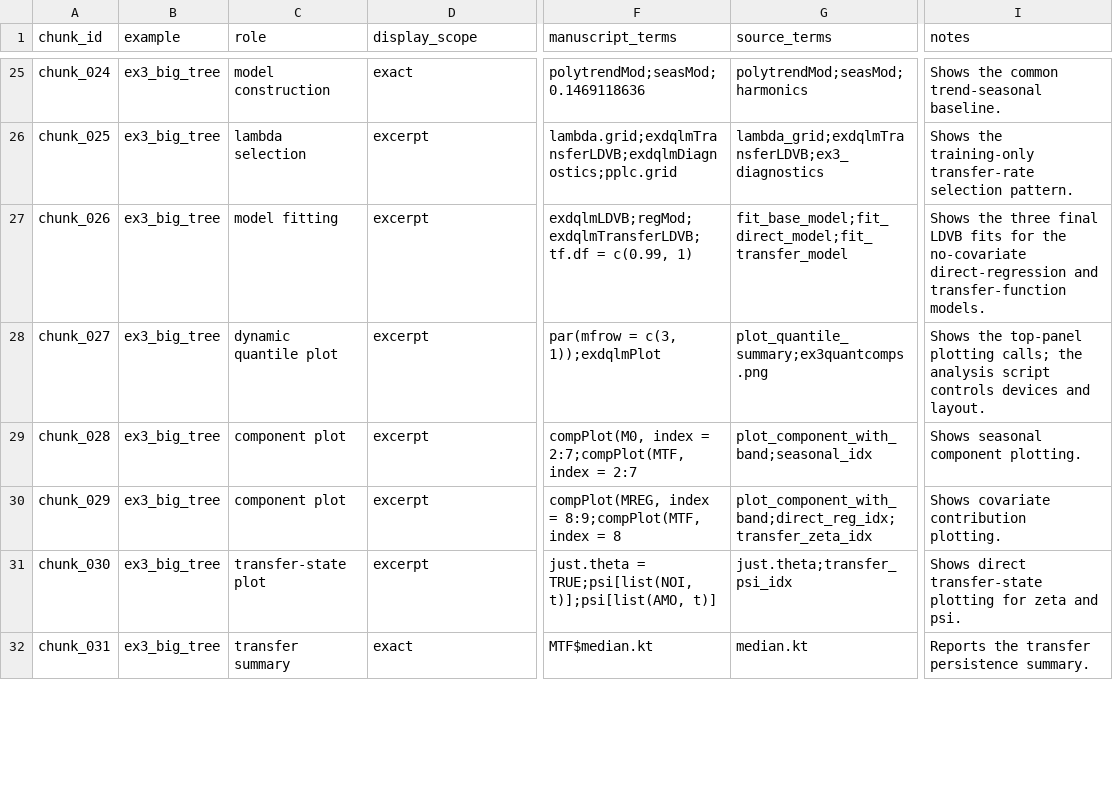
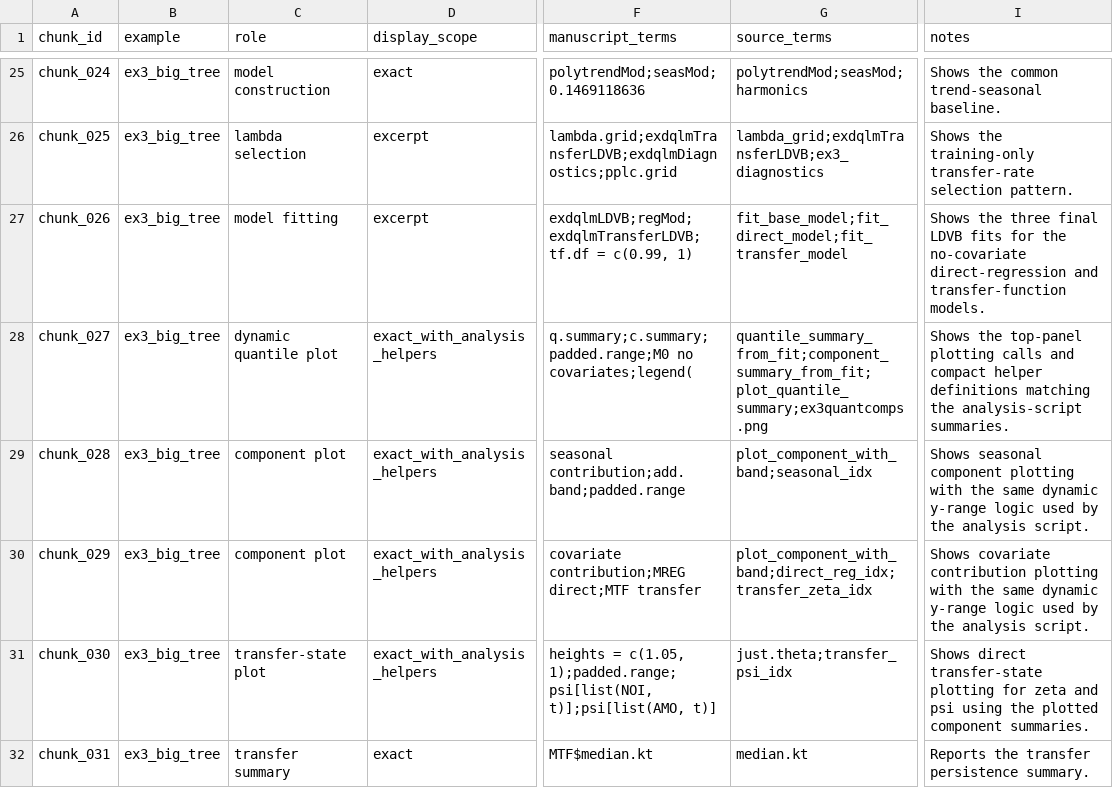
Before and after one commit to AntonioAPDL/exdqlm---Article, a CSV file: analysis/manuscript/code_chunk_map.csv, drawn as a sheet; only a part is shown, gaps mark what is left out; the diff covers the shown part only; the diff names each change by its address in the sheet, - before the commit and + after, or states it on an @@ line.

Commit message:
Align manuscript figure code with reproducibility scripts

```diff
--- a/analysis/manuscript/code_chunk_map.csv
+++ b/analysis/manuscript/code_chunk_map.csv
-D28:D31 (display_scope): excerpt
+D28:D31 (display_scope): exact_with_analysis_helpers
-F28 (manuscript_terms): par(mfrow = c(3, 1));exdqlmPlot
+F28 (manuscript_terms): q.summary;c.summary;padded.range;M0 no covariates;legend(
-G28 (source_terms): plot_quantile_summary;ex3quantcomps.png
+G28 (source_terms): quantile_summary_from_fit;component_summary_from_fit;plot_quantile_summary;ex3quantcomps.png
-I28 (notes): …top-panel plotting calls; the analysis script controls devices and layout.
+I28 (notes): …top-panel plotting calls and compact helper definitions matching the analysis-script summaries.
-F29 (manuscript_terms): compPlot(M0, index = 2:7;compPlot(MTF, index = 2:7
+F29 (manuscript_terms): seasonal contribution;add.band;padded.range
-I29 (notes): …seasonal component plotting.
+I29 (notes): …seasonal component plotting with the same dynamic y-range logic used by the analysis script.
-F30 (manuscript_terms): compPlot(MREG, index = 8:9;compPlot(MTF, index = 8
+F30 (manuscript_terms): covariate contribution;MREG direct;MTF transfer
-I30 (notes): …covariate contribution plotting.
+I30 (notes): …covariate contribution plotting with the same dynamic y-range logic used by the analysis script.
-F31 (manuscript_terms): just.theta = TRUE;psi[list(NOI, t)];psi[list(AMO, t)]
+F31 (manuscript_terms): heights = c(1.05, 1);padded.range;psi[list(NOI, t)];psi[list(AMO, t)]
-I31 (notes): …zeta and psi.
+I31 (notes): …zeta and psi using the plotted component summaries.
```
Also changed, not shown: 12 edited cells elsewhere in this file, analysis/manuscript/outputs/tables/benchmark_environment.csv, analysis/manuscript/outputs/tables/ex3_diagnostics_summary.csv, 22 other files.
